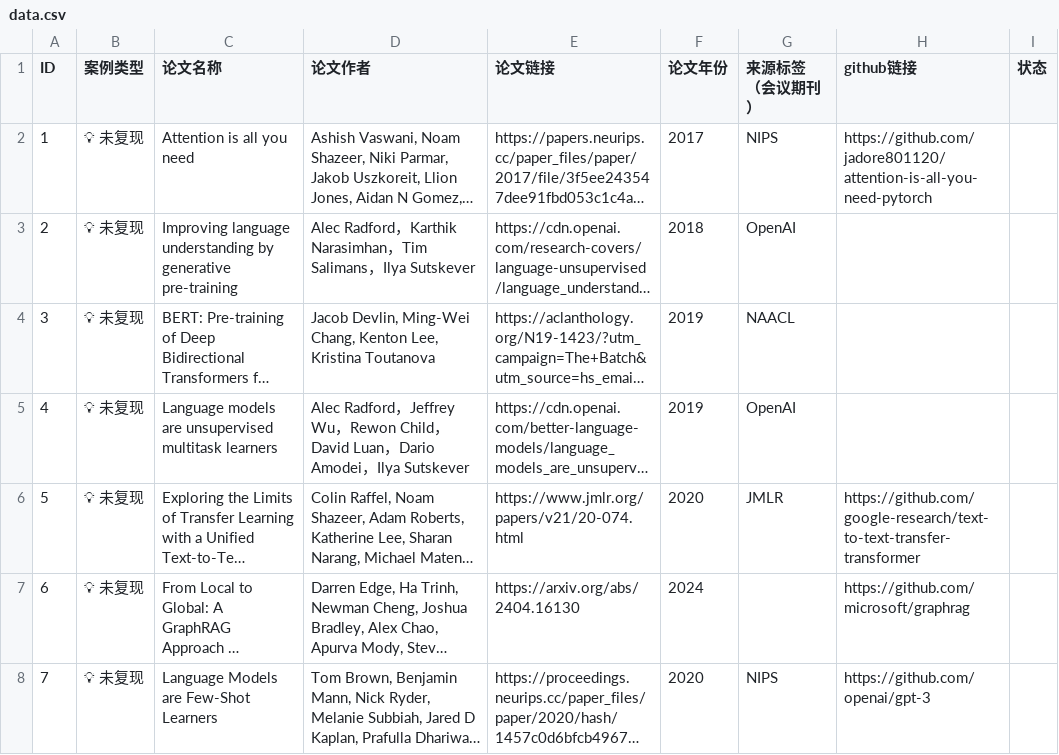
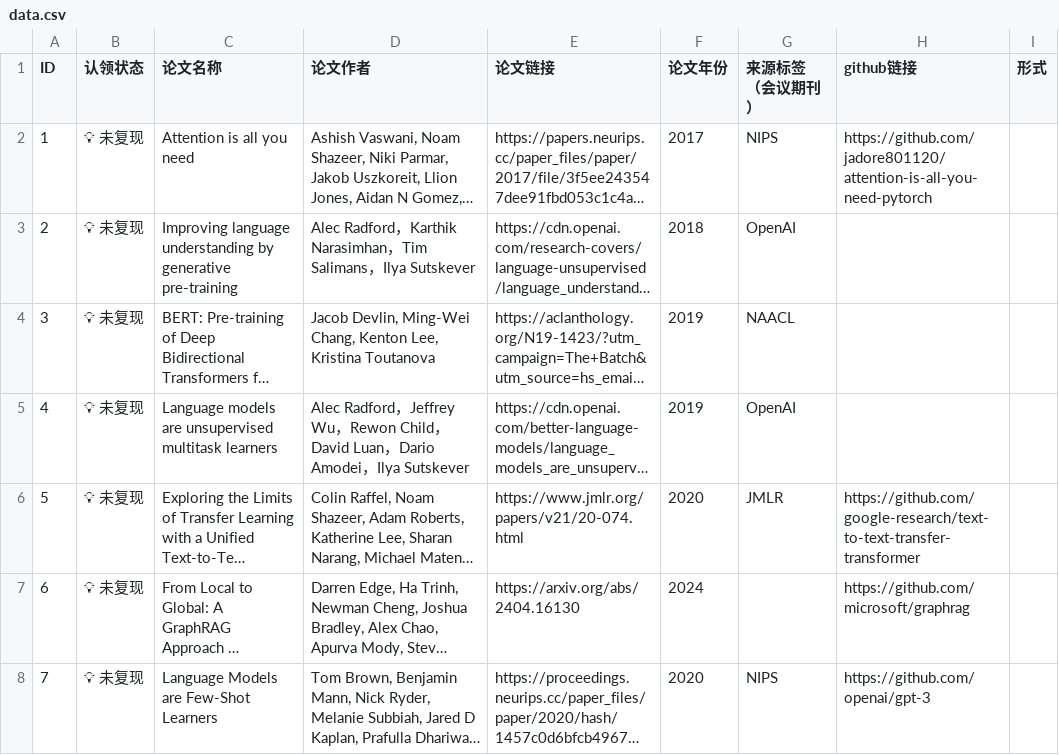
Before and after one commit to Lab4AI-Hub/PaperHub, a CSV file: data.csv, drawn as a sheet; only a part is shown; long unchanged cells end in …; the diff names each change by its address in the sheet, - before the commit and + after, or states it on an @@ line.

Commit message:
Update data.csv

```diff
--- a/data.csv
+++ b/data.csv
-B1: 案例类型
+B1: 认领状态
-I1: 状态
+I1: 形式
```
